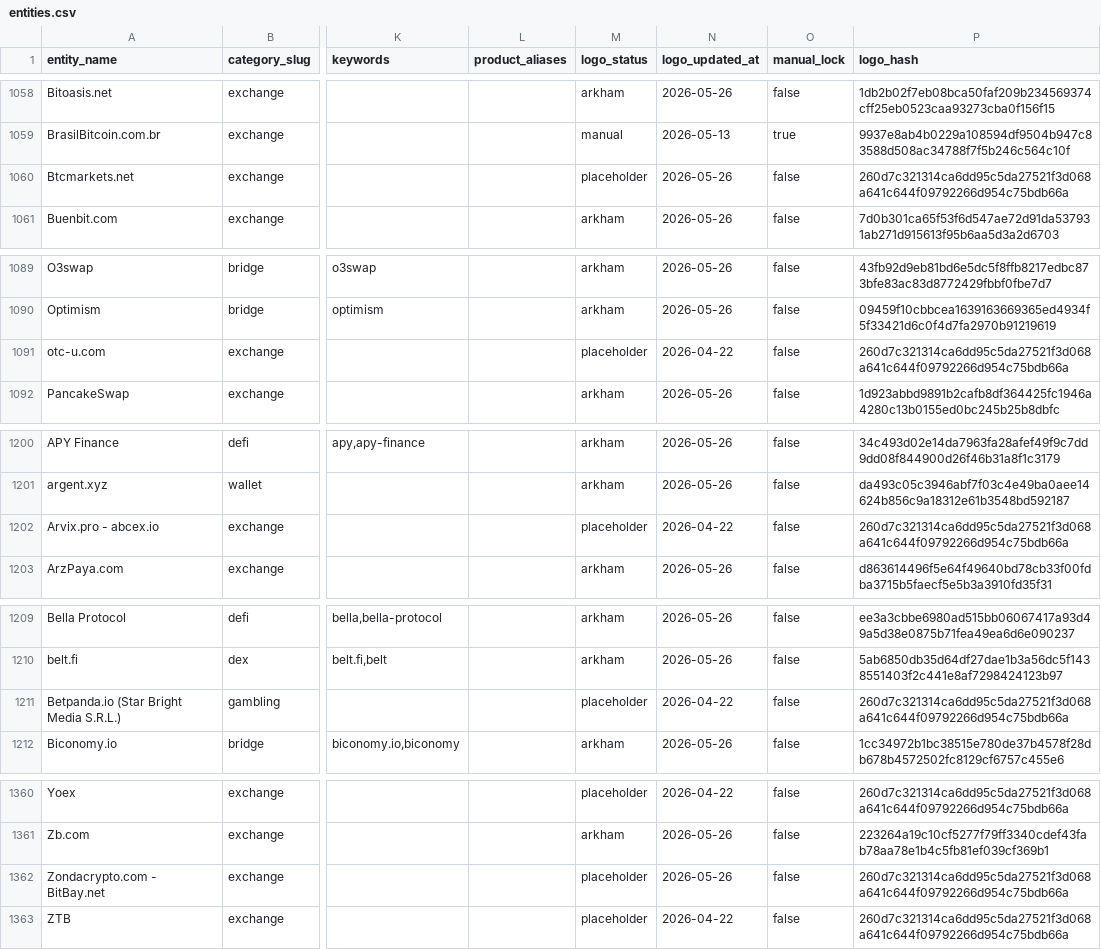
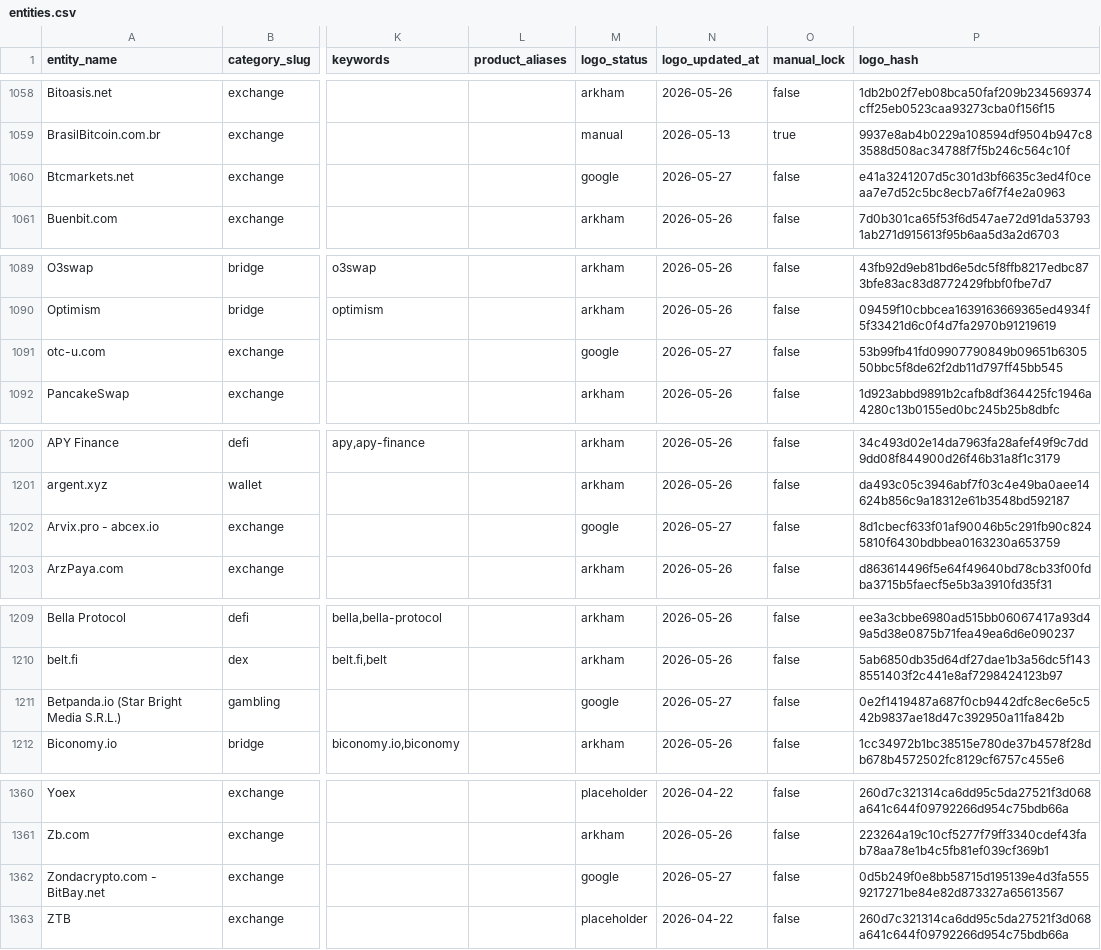
Before and after one commit to maslovsa/kyt-entity-registry, a CSV file: entities.csv, drawn as a sheet; only a part is shown, gaps mark what is left out; the diff covers the shown part only; the diff names each change by its address in the sheet, - before the commit and + after, or states it on an @@ line.

```diff
--- a/entities.csv
+++ b/entities.csv
-M1060 (logo_status): placeholder
+M1060 (logo_status): google
-N1060 (logo_updated_at): 2026-05-26
+N1060 (logo_updated_at): 2026-05-27
-P1060 (logo_hash): 260d7c321314ca6dd95c5da27521f3d068a641c644f09792266d954c75bdb66a
+P1060 (logo_hash): e41a3241207d5c301d3bf6635c3ed4f0ceaa7e7d52c5bc8ecb7a6f7f4e2a0963
-M1091 (logo_status): placeholder
+M1091 (logo_status): google
-N1091 (logo_updated_at): 2026-04-22
+N1091 (logo_updated_at): 2026-05-27
-P1091 (logo_hash): 260d7c321314ca6dd95c5da27521f3d068a641c644f09792266d954c75bdb66a
+P1091 (logo_hash): 53b99fb41fd09907790849b09651b630550bbc5f8de62f2db11d797ff45bb545
-M1202 (logo_status): placeholder
+M1202 (logo_status): google
-N1202 (logo_updated_at): 2026-04-22
+N1202 (logo_updated_at): 2026-05-27
-P1202 (logo_hash): 260d7c321314ca6dd95c5da27521f3d068a641c644f09792266d954c75bdb66a
+P1202 (logo_hash): 8d1cbecf633f01af90046b5c291fb90c8245810f6430bdbbea0163230a653759
-M1211 (logo_status): placeholder
+M1211 (logo_status): google
-N1211 (logo_updated_at): 2026-04-22
+N1211 (logo_updated_at): 2026-05-27
-P1211 (logo_hash): 260d7c321314ca6dd95c5da27521f3d068a641c644f09792266d954c75bdb66a
+P1211 (logo_hash): 0e2f1419487a687f0cb9442dfc8ec6e5c542b9837ae18d47c392950a11fa842b
-M1362 (logo_status): placeholder
+M1362 (logo_status): google
-N1362 (logo_updated_at): 2026-05-26
+N1362 (logo_updated_at): 2026-05-27
-P1362 (logo_hash): 260d7c321314ca6dd95c5da27521f3d068a641c644f09792266d954c75bdb66a
+P1362 (logo_hash): 0d5b249f0e8bb58715d195139e4d3fa5559217271be84e82d873327a65613567
```
Also changed, not shown: 63 edited cells elsewhere in this file, 27 other files.
